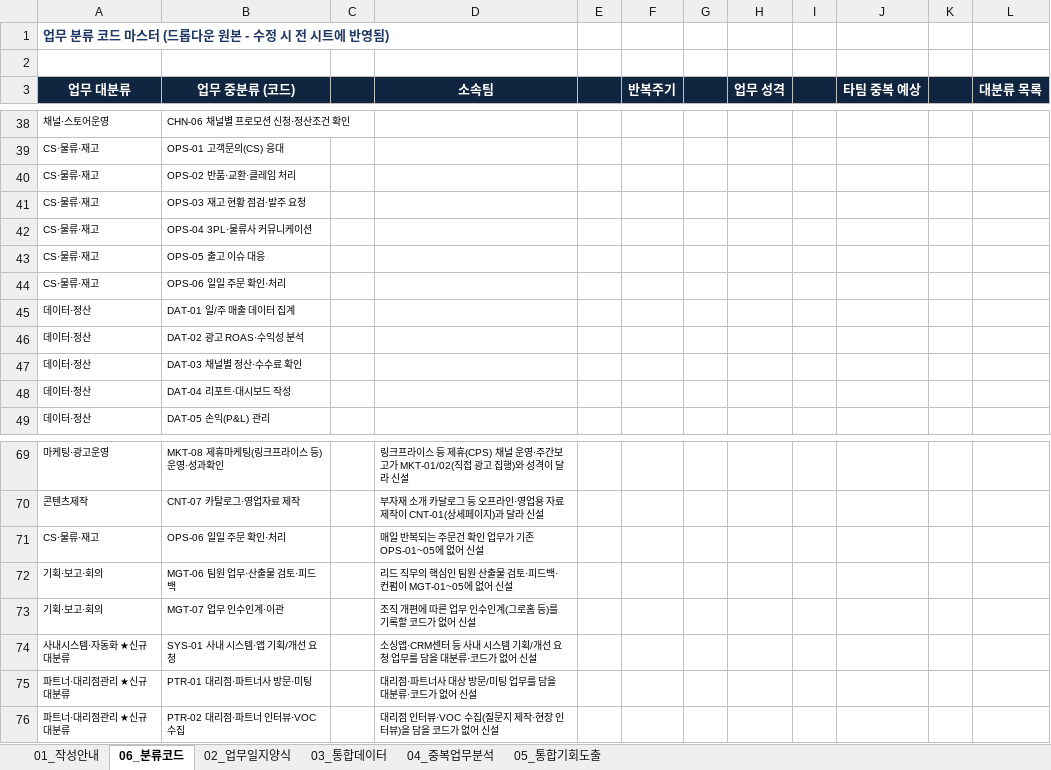
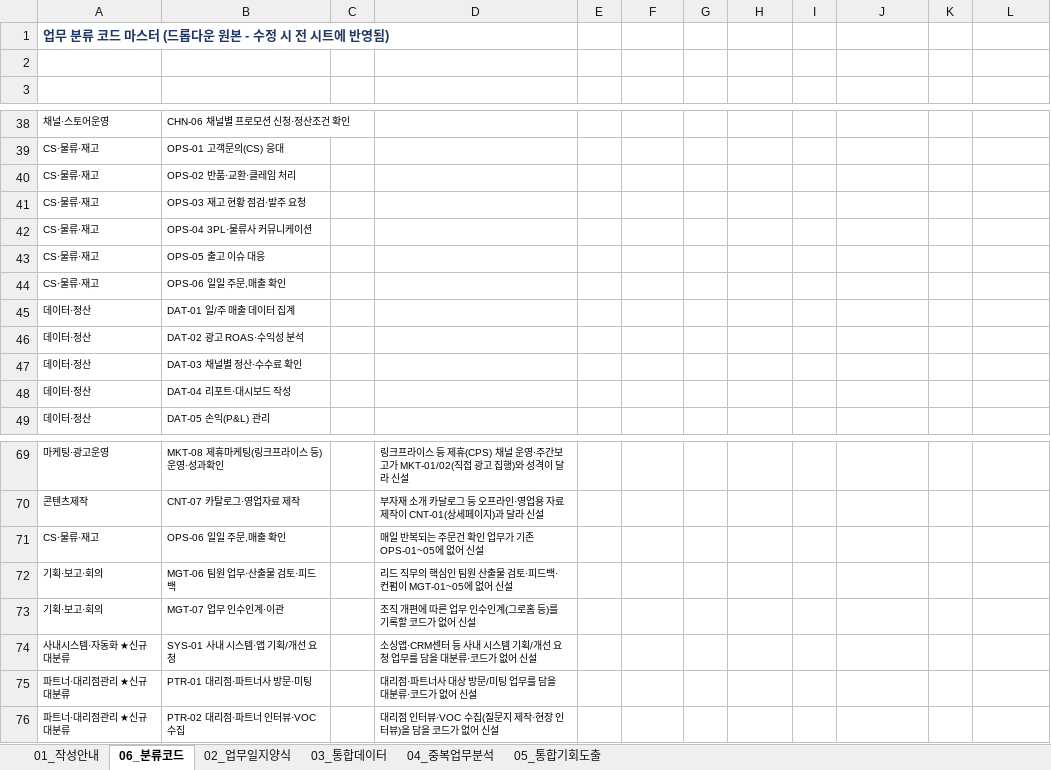
Before and after one commit to netformrnd-lab/pour-construction-form, an Excel workbook: worklog/김송희_주간업무일지_20260810-0814.xlsx, sheet 06_분류코드, drawn as a sheet; only a part is shown, gaps mark what is left out; values as stored, in another font and other column widths than the file's, no borders; the diff names each change by its address in the sheet, - before the commit and + after, or states it on an @@ line.

```diff
--- a/worklog/김송희_주간업무일지_20260810-0814.xlsx (sheet 06_분류코드)
+++ b/worklog/김송희_주간업무일지_20260810-0814.xlsx (sheet 06_분류코드)
-A3:L3 fill: #10253F
+A3:L3 fill: none
-B44 (업무 중분류 (코드)): OPS-06 일일 주문 확인·처리
+B44 (업무 중분류 (코드)): OPS-06 일일 주문,매출 확인
-B71 (업무 중분류 (코드)): OPS-06 일일 주문 확인·처리
+B71 (업무 중분류 (코드)): OPS-06 일일 주문,매출 확인
```
Also changed, not shown: sheet 02_업무일지양식, sheet 03_통합데이터, sheet 04_중복업무분석, sheet 05_통합기회도출, 1 other file.
